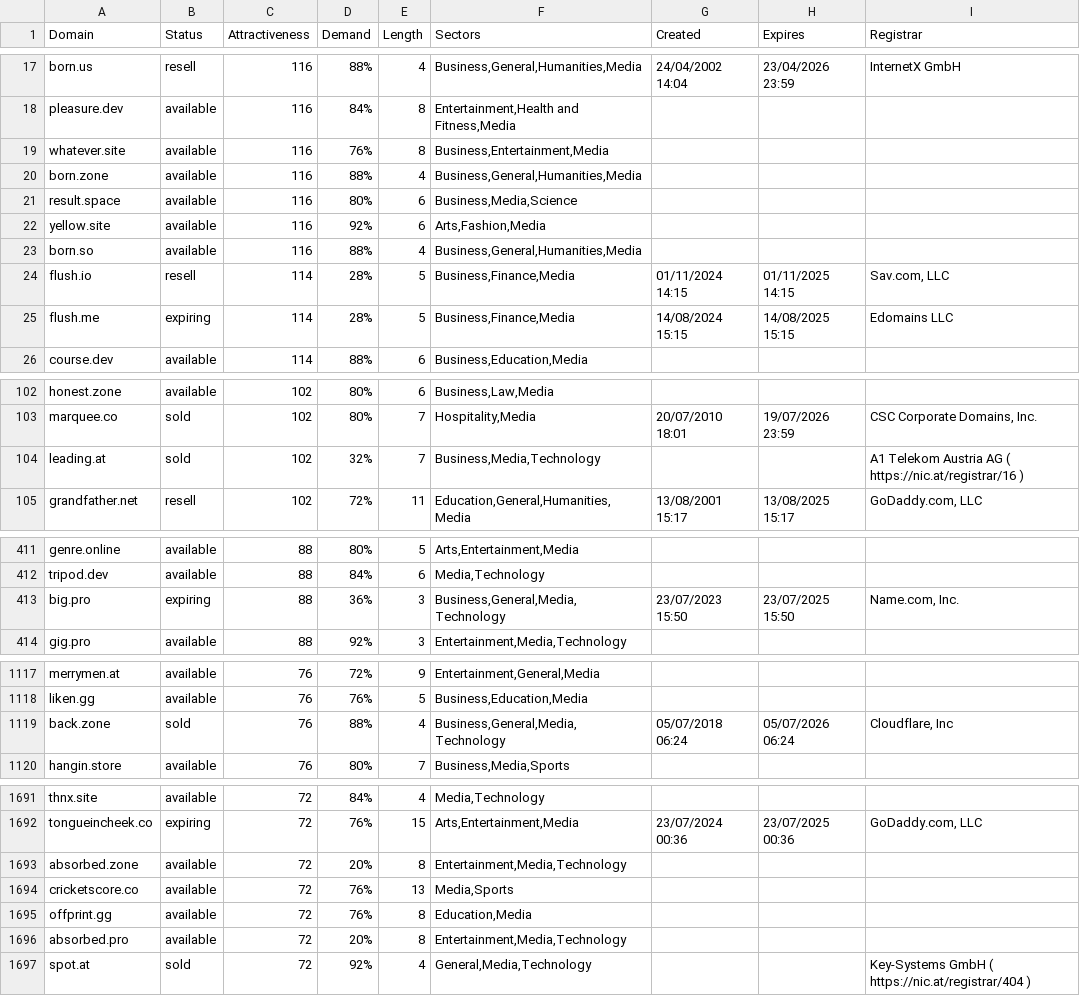
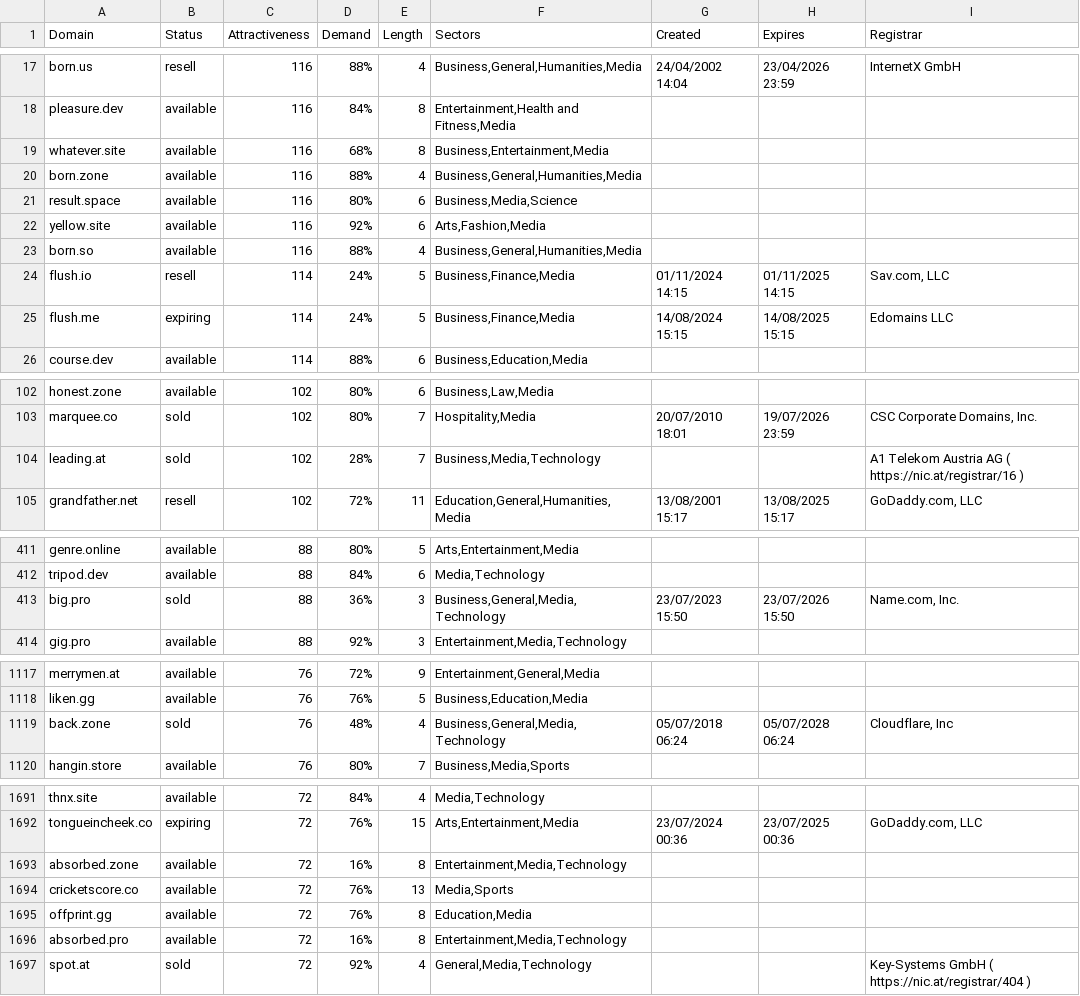
Before and after one commit to UniqueDomains/media-oneword-domains, a CSV file: media.csv, drawn as a sheet; only a part is shown, gaps mark what is left out; the diff covers the shown part only.

Commit message:
Domains update

```diff
--- a/media.csv
+++ b/media.csv
@@ -18,3 +18,3 @@ born.us,resell,116,88%,4,"Business,General,Humanities,Media",24/04/2002 14:04,23
 pleasure.dev,available,116,84%,8,"Entertainment,Health and Fitness,Media",,,
-whatever.site,available,116,76%,8,"Business,Entertainment,Media",,,
+whatever.site,available,116,68%,8,"Business,Entertainment,Media",,,
 born.zone,available,116,88%,4,"Business,General,Humanities,Media",,,
@@ -23,4 +23,4 @@ yellow.site,available,116,92%,6,"Arts,Fashion,Media",,,
 born.so,available,116,88%,4,"Business,General,Humanities,Media",,,
-flush.io,resell,114,28%,5,"Business,Finance,Media",01/11/2024 14:15,01/11/2025 14:15,"Sav.com, LLC"
-flush.me,expiring,114,28%,5,"Business,Finance,Media",14/08/2024 15:15,14/08/2025 15:15,Edomains LLC
+flush.io,resell,114,24%,5,"Business,Finance,Media",01/11/2024 14:15,01/11/2025 14:15,"Sav.com, LLC"
+flush.me,expiring,114,24%,5,"Business,Finance,Media",14/08/2024 15:15,14/08/2025 15:15,Edomains LLC
 course.dev,available,114,88%,6,"Business,Education,Media",,,
@@ -103,3 +103,3 @@ honest.zone,available,102,80%,6,"Business,Law,Media",,,
 marquee.co,sold,102,80%,7,"Hospitality,Media",20/07/2010 18:01,19/07/2026 23:59,"CSC Corporate Domains, Inc."
-leading.at,sold,102,32%,7,"Business,Media,Technology",,,A1 Telekom Austria AG ( https://nic.at/registrar/16 )
+leading.at,sold,102,28%,7,"Business,Media,Technology",,,A1 Telekom Austria AG ( https://nic.at/registrar/16 )
 grandfather.net,resell,102,72%,11,"Education,General,Humanities,Media",13/08/2001 15:17,13/08/2025 15:17,"GoDaddy.com, LLC"
@@ -412,3 +412,3 @@ genre.online,available,88,80%,5,"Arts,Entertainment,Media",,,
 tripod.dev,available,88,84%,6,"Media,Technology",,,
-big.pro,expiring,88,36%,3,"Business,General,Media,Technology",23/07/2023 15:50,23/07/2025 15:50,"Name.com, Inc."
+big.pro,sold,88,36%,3,"Business,General,Media,Technology",23/07/2023 15:50,23/07/2026 15:50,"Name.com, Inc."
 gig.pro,available,88,92%,3,"Entertainment,Media,Technology",,,
@@ -1118,3 +1118,3 @@ merrymen.at,available,76,72%,9,"Entertainment,General,Media",,,
 liken.gg,available,76,76%,5,"Business,Education,Media",,,
-back.zone,sold,76,88%,4,"Business,General,Media,Technology",05/07/2018 06:24,05/07/2026 06:24,"Cloudflare, Inc"
+back.zone,sold,76,48%,4,"Business,General,Media,Technology",05/07/2018 06:24,05/07/2028 06:24,"Cloudflare, Inc"
 hangin.store,available,76,80%,7,"Business,Media,Sports",,,
@@ -1692,6 +1692,6 @@ thnx.site,available,72,84%,4,"Media,Technology",,,
 tongueincheek.co,expiring,72,76%,15,"Arts,Entertainment,Media",23/07/2024 00:36,23/07/2025 00:36,"GoDaddy.com, LLC"
-absorbed.zone,available,72,20%,8,"Entertainment,Media,Technology",,,
+absorbed.zone,available,72,16%,8,"Entertainment,Media,Technology",,,
 cricketscore.co,available,72,76%,13,"Media,Sports",,,
 offprint.gg,available,72,76%,8,"Education,Media",,,
-absorbed.pro,available,72,20%,8,"Entertainment,Media,Technology",,,
+absorbed.pro,available,72,16%,8,"Entertainment,Media,Technology",,,
 spot.at,sold,72,92%,4,"General,Media,Technology",,,Key-Systems GmbH ( https://nic.at/registrar/404 )
```
Also changed, not shown: 17 edited cells elsewhere in this file, 2 other files.
